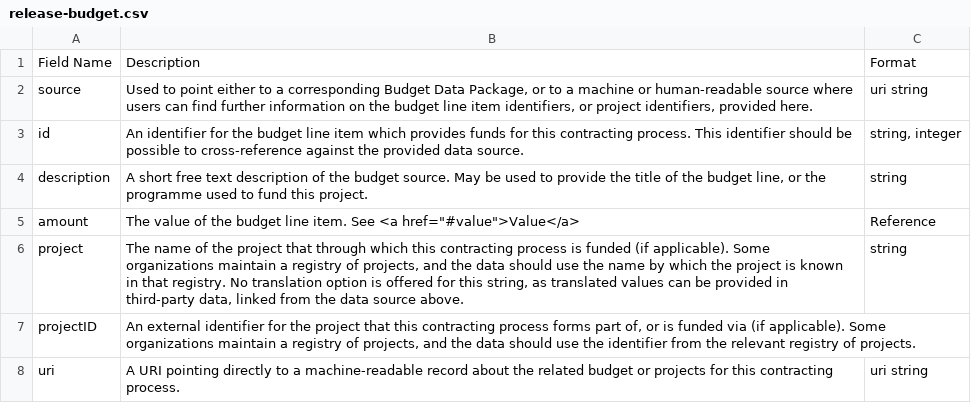
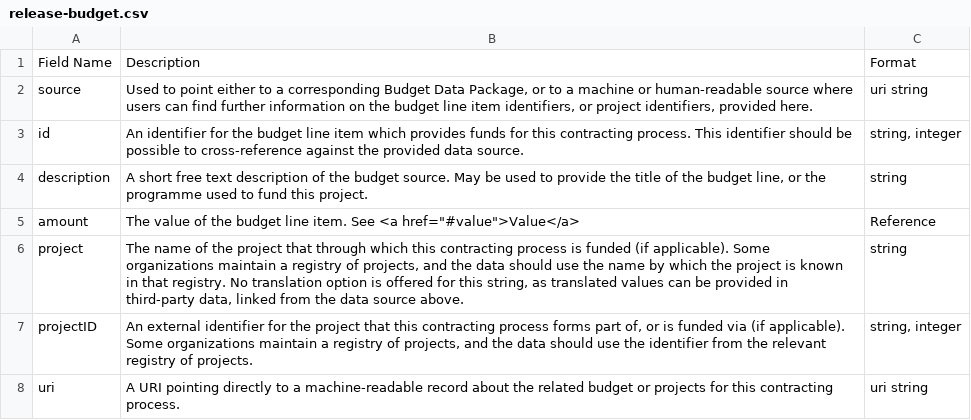
Before and after one commit to open-contracting/standard, a CSV file: standard/docs/field_definitions/release-budget.csv, drawn as a sheet.

```diff
--- a/standard/docs/field_definitions/release-budget.csv
+++ b/standard/docs/field_definitions/release-budget.csv
@@ -6,3 +6,3 @@ amount,"The value of the budget line item. See <a href=""#value"">Value</a>",Ref
 project,"The name of the project that through which this contracting process is funded (if applicable). Some organizations maintain a registry of projects, and the data should use the name by which the project is known in that registry. No translation option is offered for this string, as translated values can be provided in third-party data, linked from the data source above.", string
-projectID,"An external identifier for the project that this contracting process forms part of, or is funded via (if applicable). Some organizations maintain a registry of projects, and the data should use the identifier from the relevant registry of projects.",
+projectID,"An external identifier for the project that this contracting process forms part of, or is funded via (if applicable). Some organizations maintain a registry of projects, and the data should use the identifier from the relevant registry of projects."," string, integer"
 uri,A URI pointing directly to a machine-readable record about the related budget or projects for this contracting process.,uri string
```
Also changed, not shown: standard/docs/field_definitions/release-tender.csv, standard/docs/field_definitions/release-transaction.csv, 3 other files.
